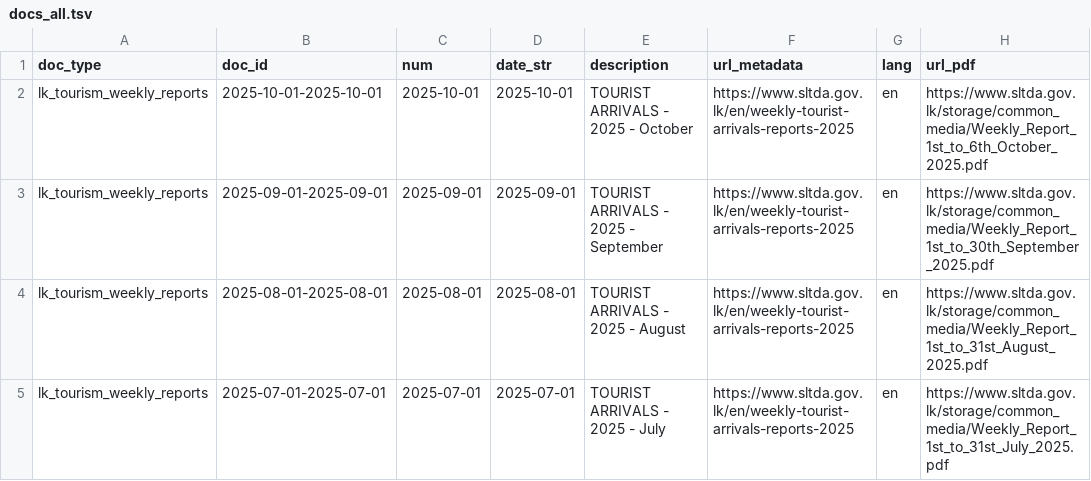
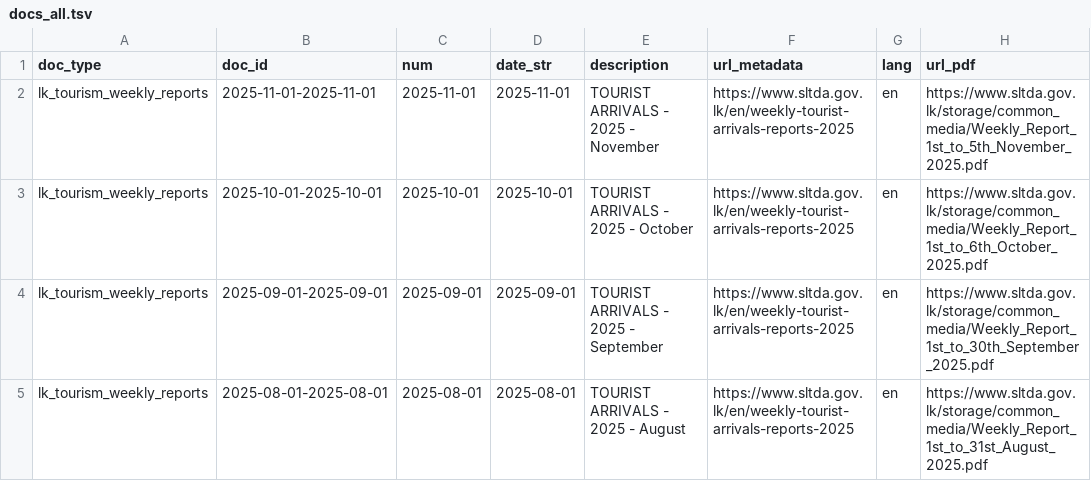
Before and after one commit to nuuuwan/lk_tourism, a TSV file: data/lk_tourism_weekly_reports/docs_all.tsv, drawn as a sheet; only a part is shown; the shorter side is filled out with more unchanged rows.

```diff
--- a/data/lk_tourism_weekly_reports/docs_all.tsv
+++ b/data/lk_tourism_weekly_reports/docs_all.tsv
@@ -1,2 +1,3 @@
 doc_type	doc_id	num	date_str	description	url_metadata	lang	url_pdf
+lk_tourism_weekly_reports	2025-11-01-2025-11-01	2025-11-01	2025-11-01	TOURIST ARRIVALS - 2025 - November	https://www.sltda.gov.lk/en/weekly-tourist-arrivals-reports-2025	en	https://www.sltda.gov.lk/storage/common_media/Weekly_Report_1st_to_5th_November_2025.pdf
 lk_tourism_weekly_reports	2025-10-01-2025-10-01	2025-10-01	2025-10-01	TOURIST ARRIVALS - 2025 - October	https://www.sltda.gov.lk/en/weekly-tourist-arrivals-reports-2025	en	https://www.sltda.gov.lk/storage/common_media/Weekly_Report_1st_to_6th_October_2025.pdf
```
Also changed, not shown: 9 other files.
